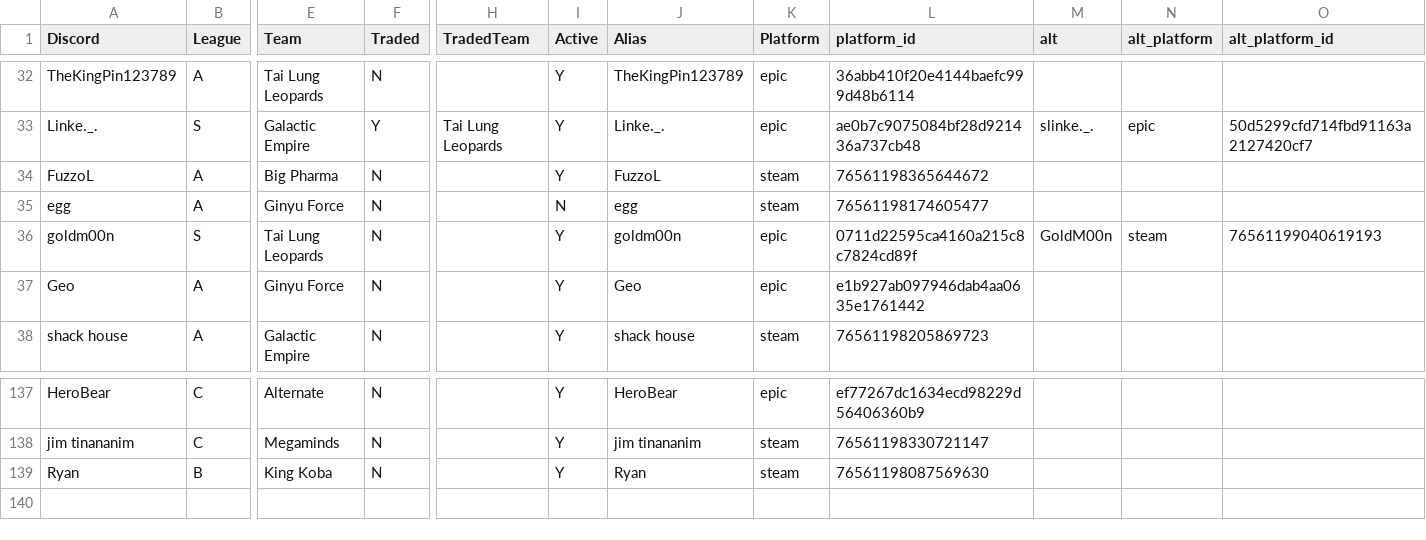
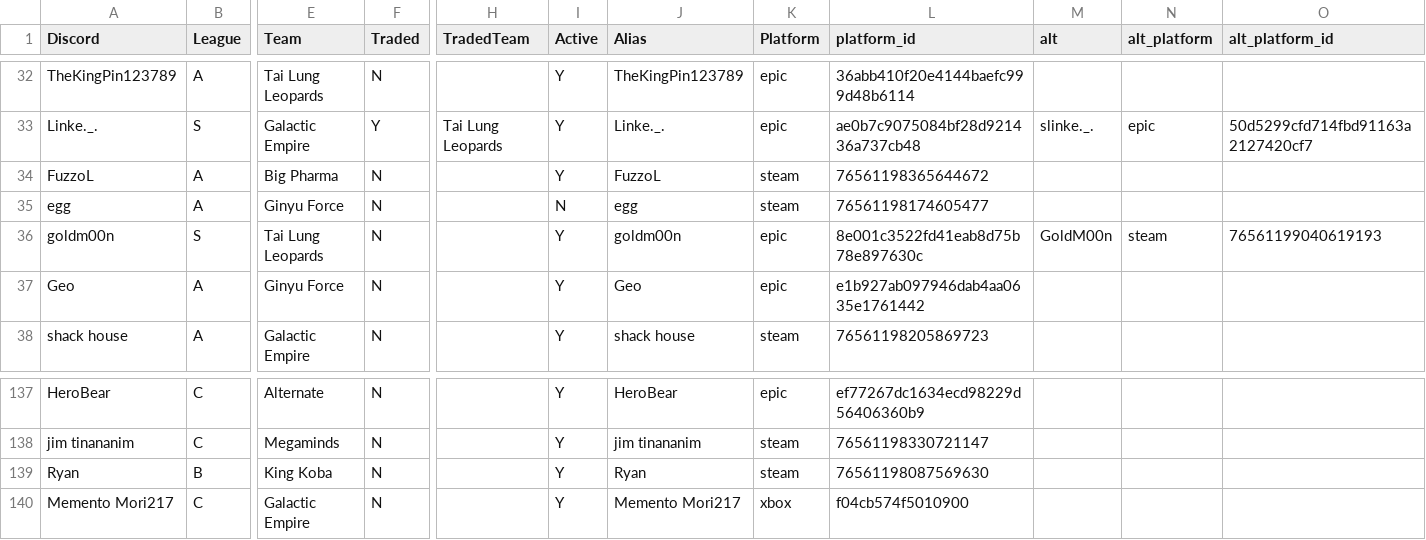
Before and after one commit to Boydardi/GrindhouseProjects, a CSV file: S2PlayerIndex.csv, drawn as a sheet; only a part is shown, gaps mark what is left out; rows hold the shown columns only; the diff names each change by its address in the sheet, - before the commit and + after, or states it on an @@ line.

```diff
--- a/S2PlayerIndex.csv
+++ b/S2PlayerIndex.csv
-L36 (platform_id): 0711d22595ca4160a215c8c7824cd89f
+L36 (platform_id): 8e001c3522fd41eab8d75b78e897630c
+row 140: Memento Mori217 | C | Galactic Empire | N |  | Y | Memento Mori217 | xbox | f04cb574f5010900
```
Also changed, not shown: 1 other file.
